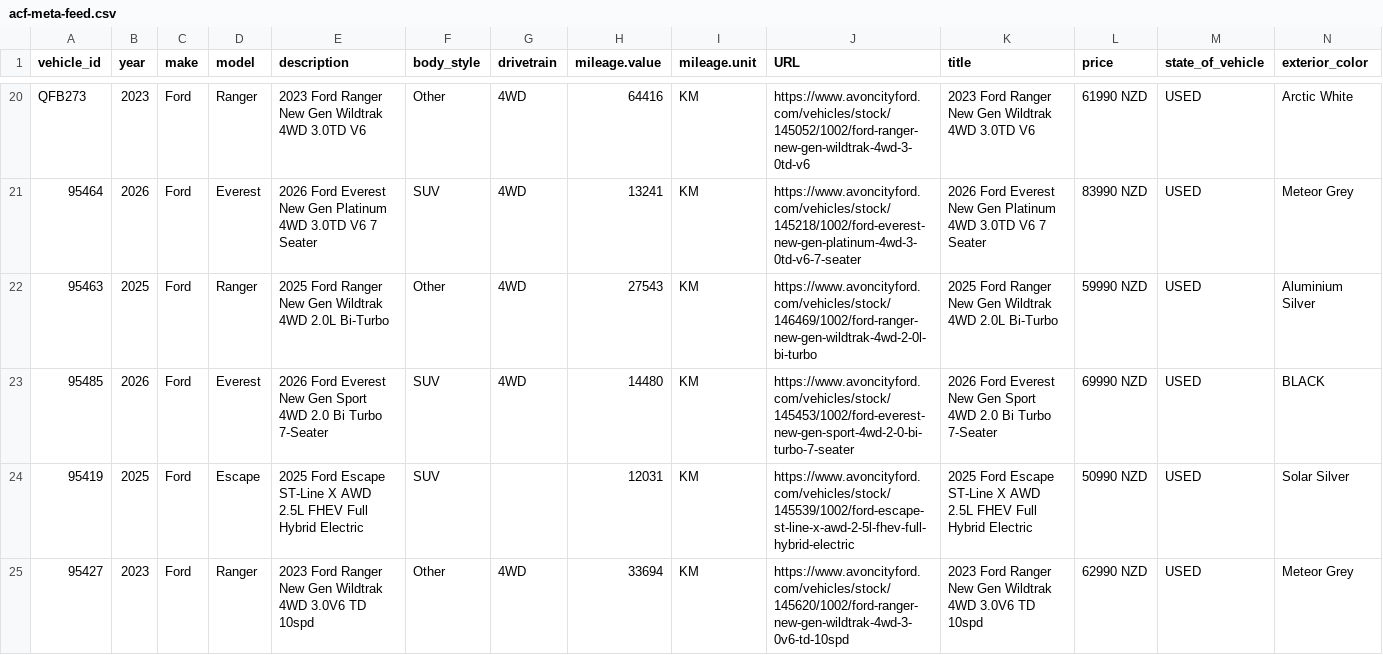
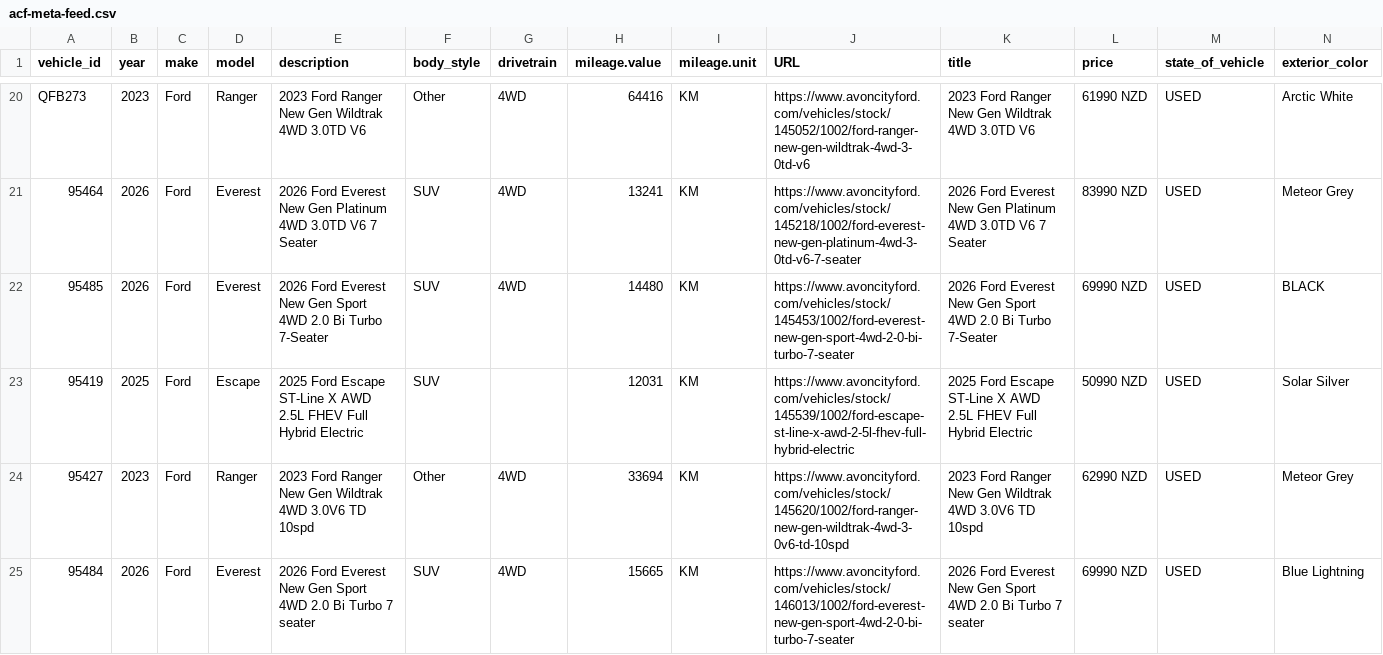
Before and after one commit to AshAcf/acf-meta-feed, a CSV file: public/acf-meta-feed.csv, drawn as a sheet; only a part is shown, gaps mark what is left out; the shorter side is filled out with more unchanged rows; rows hold the shown columns only; the diff names each change by its address in the sheet, - before the commit and + after, or states it on an @@ line.

Commit message:
Update corrected vehicle feed

```diff
--- a/public/acf-meta-feed.csv
+++ b/public/acf-meta-feed.csv
-row 22: 95463 | 2025 | Ford | Ranger | 2025 Ford Ranger New Gen Wildtrak 4WD 2.0L Bi-Turbo | Other | 4WD | 27543 | KM | https://www.avoncityford.com/vehicles/stock/146469/1002/ford-ranger-new-gen-wildtrak-4wd-2-0l-bi-turbo | 2025 Ford Ranger New Gen Wildtrak 4WD 2.0L Bi-Turbo | 59990 NZD | USED | Aluminium Silver
```
Also changed, not shown: 3 other files.
